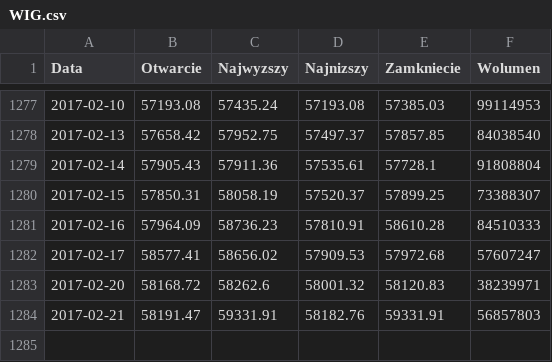
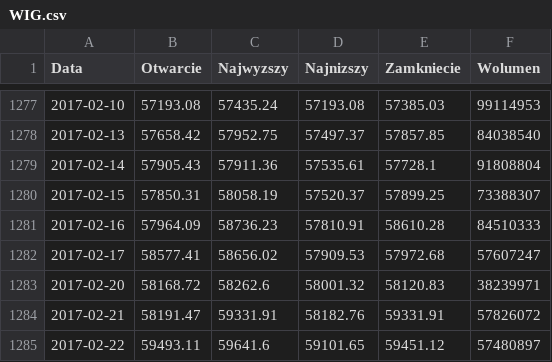
Before and after one commit to mariuszrokita/money-machine, a CSV file: data-archive/stocks/WIG.csv, drawn as a sheet; only a part is shown, gaps mark what is left out.

```diff
--- a/data-archive/stocks/WIG.csv
+++ b/data-archive/stocks/WIG.csv
@@ -1283,2 +1283,3 @@ Data,Otwarcie,Najwyzszy,Najnizszy,Zamkniecie,Wolumen
 2017-02-20,58168.72,58262.6,58001.32,58120.83,38239971
-2017-02-21,58191.47,59331.91,58182.76,59331.91,56857803
+2017-02-21,58191.47,59331.91,58182.76,59331.91,57826072
+2017-02-22,59493.11,59641.6,59101.65,59451.12,57480897
```
Also changed, not shown: data-archive/stocks/ETFW20L.PL.csv, data-archive/stocks/GPW.csv, 16 other files.
